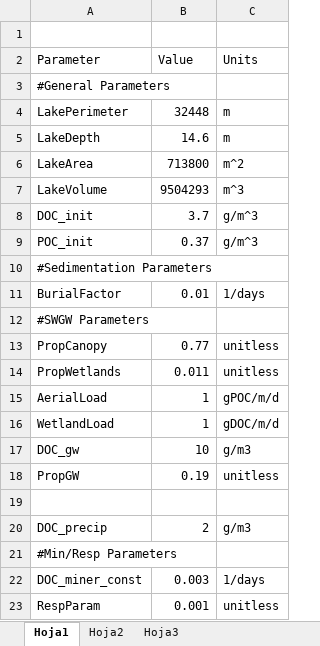
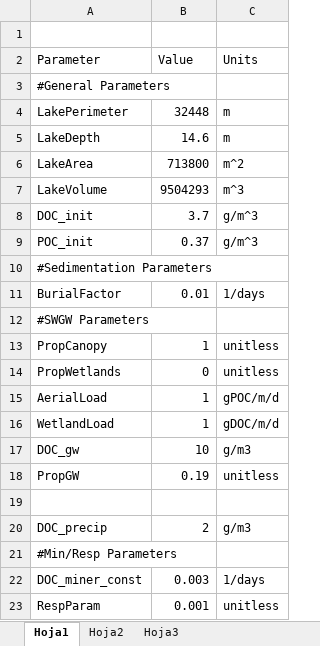
Before and after one commit to GLEON/SOS, an Excel workbook: HarpLake/HarpLakeparameters.xlsx, sheet Hoja1, drawn as a sheet; values as stored, in another font and other column widths than the file's, no borders; the diff names each change by its address in the sheet, - before the commit and + after, or states it on an @@ line.

Commit message:
harpparameters

```diff
--- a/HarpLake/HarpLakeparameters.xlsx (sheet Hoja1)
+++ b/HarpLake/HarpLakeparameters.xlsx (sheet Hoja1)
-B13 (Value): 0.77
+B13 (Value): 1
-B14 (Value): 0.011
+B14 (Value): 0
```
